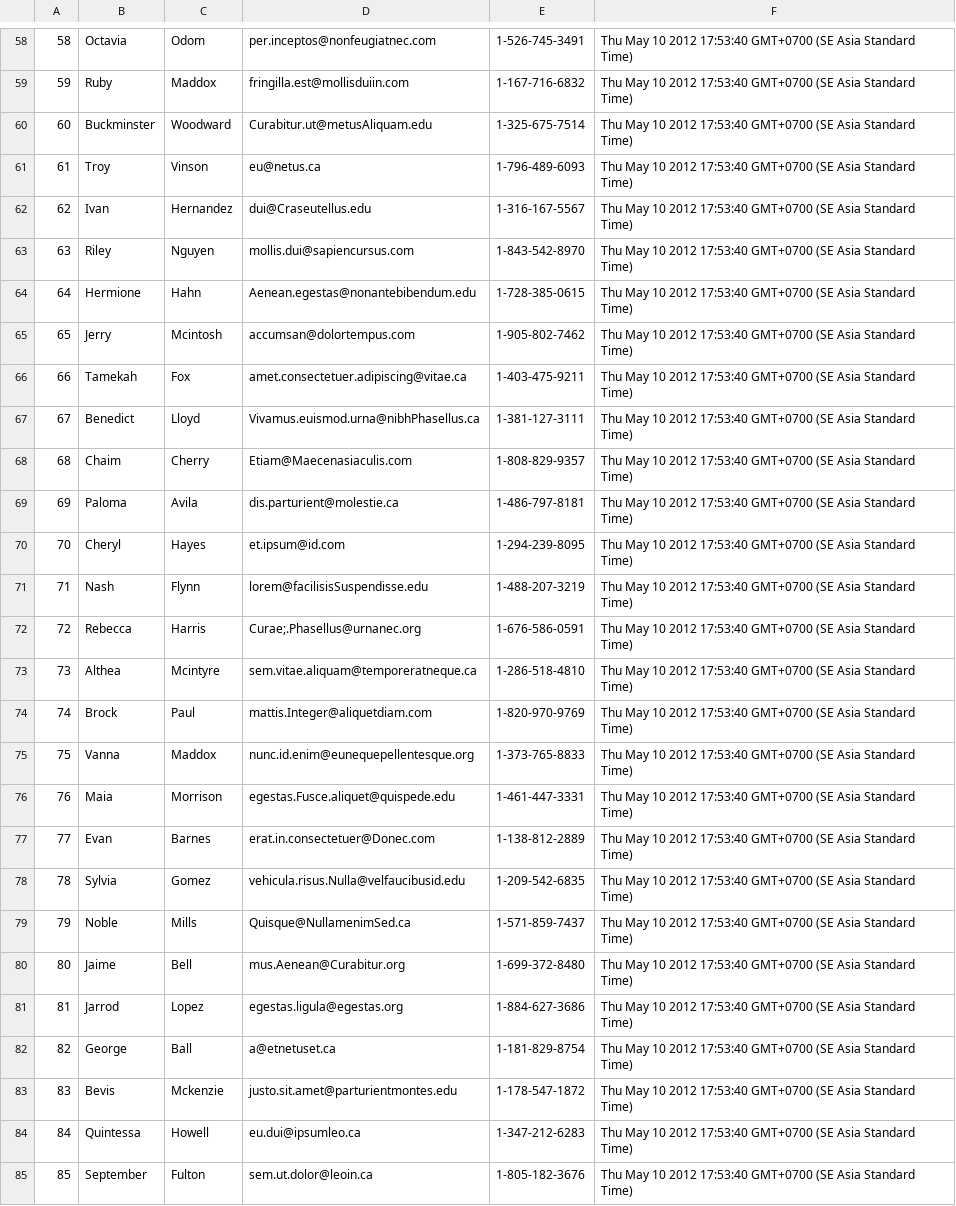
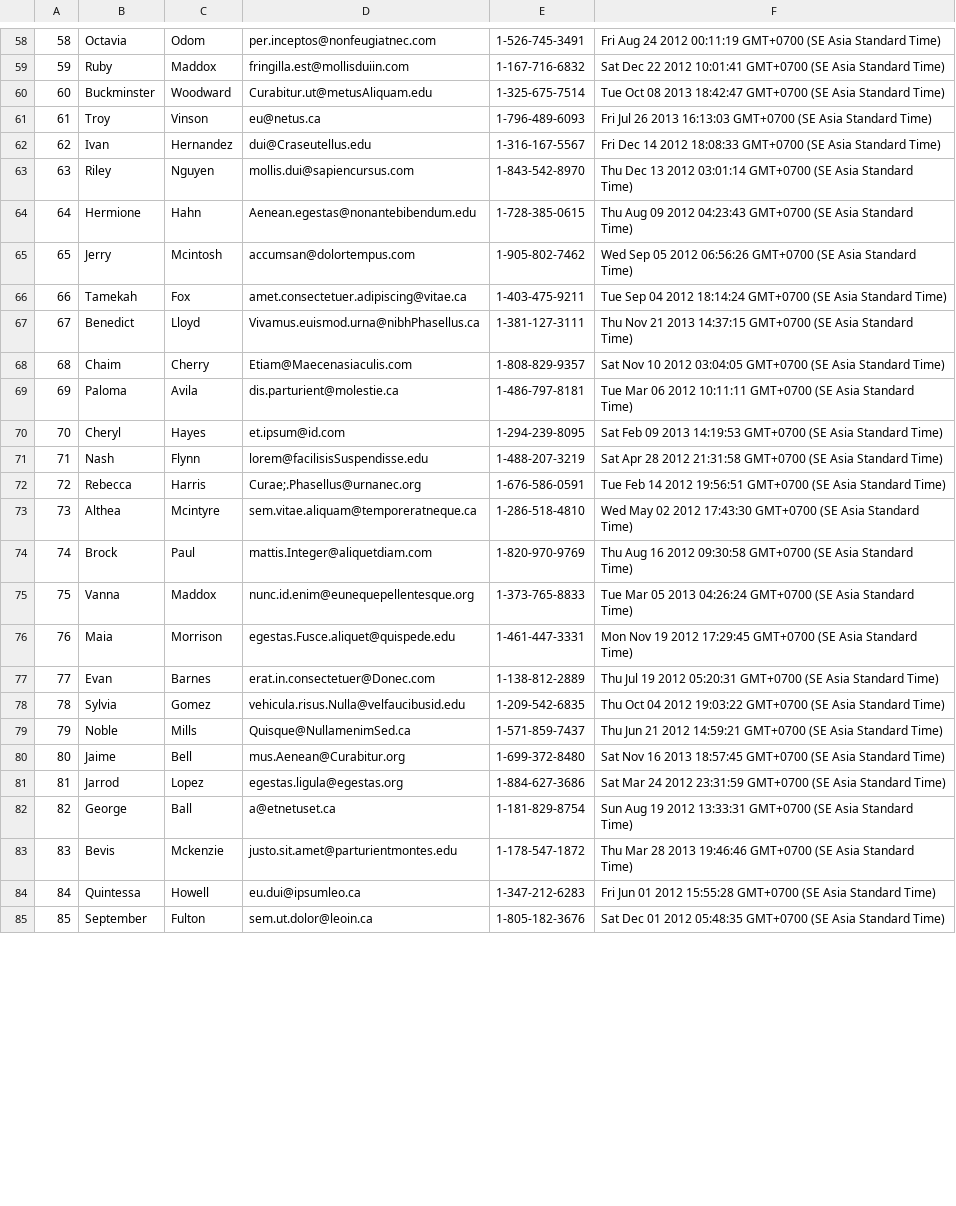
Before and after one commit to platinum-fox-2017/parsing-data-1, a CSV file: people-updated.csv, drawn as a sheet; only a part is shown, gaps mark what is left out; the diff covers the shown part only; the diff names each change by its address in the sheet, - before the commit and + after, or states it on an @@ line.

```diff
--- a/people-updated.csv
+++ b/people-updated.csv
-F58: Thu May 10 2012 17:53:40 GMT+0700 (SE…
+F58: Fri Aug 24 2012 00:11:19 GMT+0700 (SE…
-F59: Thu May 10 2012 17:53:40 GMT+0700 (SE…
+F59: Sat Dec 22 2012 10:01:41 GMT+0700 (SE…
-F60: Thu May 10 2012 17:53:40 GMT+0700 (SE…
+F60: Tue Oct 08 2013 18:42:47 GMT+0700 (SE…
-F61: Thu May 10 2012 17:53:40 GMT+0700 (SE…
+F61: Fri Jul 26 2013 16:13:03 GMT+0700 (SE…
-F62: Thu May 10 2012 17:53:40 GMT+0700 (SE…
+F62: Fri Dec 14 2012 18:08:33 GMT+0700 (SE…
-F63: Thu May 10 2012 17:53:40 GMT+0700 (SE…
+F63: Thu Dec 13 2012 03:01:14 GMT+0700 (SE…
-F64: Thu May 10 2012 17:53:40 GMT+0700 (SE…
+F64: Thu Aug 09 2012 04:23:43 GMT+0700 (SE…
-F65: Thu May 10 2012 17:53:40 GMT+0700 (SE…
+F65: Wed Sep 05 2012 06:56:26 GMT+0700 (SE…
-F66: Thu May 10 2012 17:53:40 GMT+0700 (SE…
+F66: Tue Sep 04 2012 18:14:24 GMT+0700 (SE…
-F67: Thu May 10 2012 17:53:40 GMT+0700 (SE…
+F67: Thu Nov 21 2013 14:37:15 GMT+0700 (SE…
-F68: Thu May 10 2012 17:53:40 GMT+0700 (SE…
+F68: Sat Nov 10 2012 03:04:05 GMT+0700 (SE…
-F69: Thu May 10 2012 17:53:40 GMT+0700 (SE…
+F69: Tue Mar 06 2012 10:11:11 GMT+0700 (SE…
-F70: Thu May 10 2012 17:53:40 GMT+0700 (SE…
+F70: Sat Feb 09 2013 14:19:53 GMT+0700 (SE…
-F71: Thu May 10 2012 17:53:40 GMT+0700 (SE…
+F71: Sat Apr 28 2012 21:31:58 GMT+0700 (SE…
-F72: Thu May 10 2012 17:53:40 GMT+0700 (SE…
+F72: Tue Feb 14 2012 19:56:51 GMT+0700 (SE…
-F73: Thu May 10 2012 17:53:40 GMT+0700 (SE…
+F73: Wed May 02 2012 17:43:30 GMT+0700 (SE…
-F74: Thu May 10 2012 17:53:40 GMT+0700 (SE…
+F74: Thu Aug 16 2012 09:30:58 GMT+0700 (SE…
-F75: Thu May 10 2012 17:53:40 GMT+0700 (SE…
+F75: Tue Mar 05 2013 04:26:24 GMT+0700 (SE…
-F76: Thu May 10 2012 17:53:40 GMT+0700 (SE…
+F76: Mon Nov 19 2012 17:29:45 GMT+0700 (SE…
-F77: Thu May 10 2012 17:53:40 GMT+0700 (SE…
+F77: Thu Jul 19 2012 05:20:31 GMT+0700 (SE…
-F78: Thu May 10 2012 17:53:40 GMT+0700 (SE…
+F78: Thu Oct 04 2012 19:03:22 GMT+0700 (SE…
-F79: Thu May 10 2012 17:53:40 GMT+0700 (SE…
+F79: Thu Jun 21 2012 14:59:21 GMT+0700 (SE…
-F80: Thu May 10 2012 17:53:40 GMT+0700 (SE…
+F80: Sat Nov 16 2013 18:57:45 GMT+0700 (SE…
-F81: Thu May 10 2012 17:53:40 GMT+0700 (SE…
+F81: Sat Mar 24 2012 23:31:59 GMT+0700 (SE…
-F82: Thu May 10 2012 17:53:40 GMT+0700 (SE…
+F82: Sun Aug 19 2012 13:33:31 GMT+0700 (SE…
-F83: Thu May 10 2012 17:53:40 GMT+0700 (SE…
+F83: Thu Mar 28 2013 19:46:46 GMT+0700 (SE…
-F84: Thu May 10 2012 17:53:40 GMT+0700 (SE…
+F84: Fri Jun 01 2012 15:55:28 GMT+0700 (SE…
-F85: Thu May 10 2012 17:53:40 GMT+0700 (SE…
+F85: Sat Dec 01 2012 05:48:35 GMT+0700 (SE…
```
Also changed, not shown: 172 edited cells elsewhere in this file, 1 other file.
